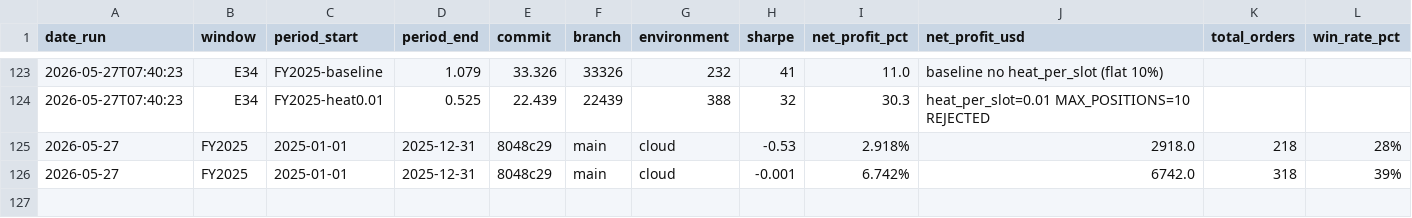
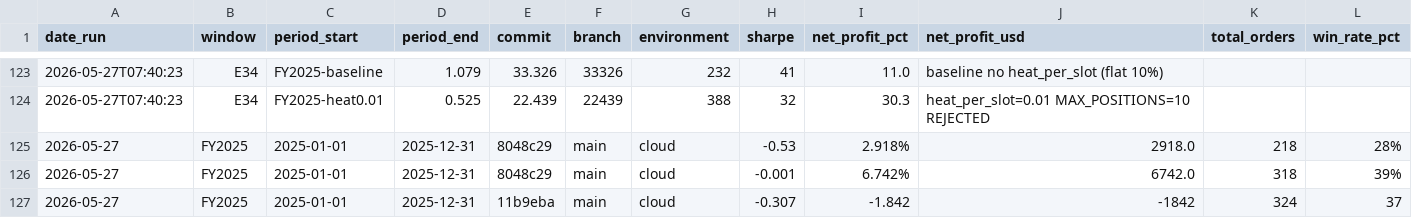
Before and after one commit to FALK-BRAUER/kumo-qc, a CSV file: bt-results.csv, drawn as a sheet; only a part is shown, gaps mark what is left out; rows hold the shown columns only; the diff names each change by its address in the sheet, - before the commit and + after, or states it on an @@ line.

```diff
--- a/bt-results.csv
+++ b/bt-results.csv
+row 127: 2026-05-27 | FY2025 | 2025-01-01 | 2025-12-31 | 11b9eba | main | cloud | -0.307 | -1.842 | -1842 | 324 | 37
```
